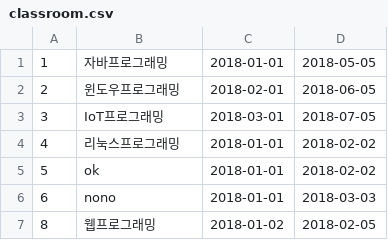
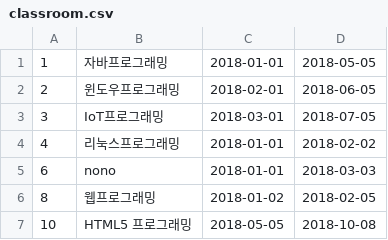
Before and after one commit to eomjinyoung/java106, a CSV file: java106-java-project/data/classroom.csv, drawn as a sheet; removed rows and columns are numbered as before the commit, all else as after; the diff names each change by its address in the sheet, - before the commit and + after, or states it on an @@ line.

```diff
--- a/java106-java-project/data/classroom.csv
+++ b/java106-java-project/data/classroom.csv
-row 5: 5 | ok | 2018-01-01 | 2018-02-02
+row 7: 10 | HTML5 프로그래밍 | 2018-05-05 | 2018-10-08
```
Also changed, not shown: java106-java-project/data/member.csv, java106-java-project/data/task.csv, 30 other files.
